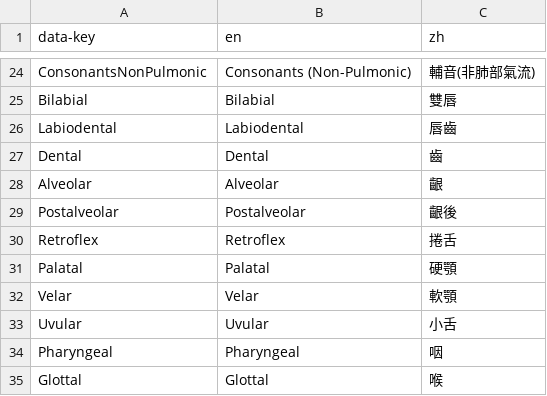
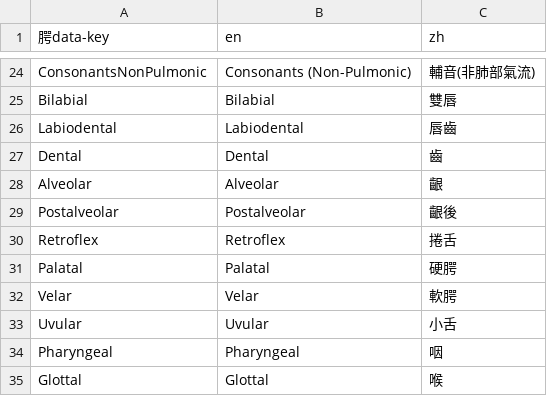
Before and after one commit to chanwunkong/IPAMapper, a CSV file: translations.csv, drawn as a sheet; only a part is shown, gaps mark what is left out; the diff covers the shown part only.

```diff
--- a/translations.csv
+++ b/translations.csv
@@ -1 +1 @@
-data-key,en,zh
+腭data-key,en,zh
@@ -30,4 +30,4 @@ Postalveolar,Postalveolar,齦後
 Retroflex,Retroflex,捲舌
-Palatal,Palatal,硬顎
-Velar,Velar,軟顎
+Palatal,Palatal,硬腭
+Velar,Velar,軟腭
 Uvular,Uvular,小舌
```
Also changed, not shown: 33 added rows and 8 edited cells elsewhere in this file, 2 other files.
